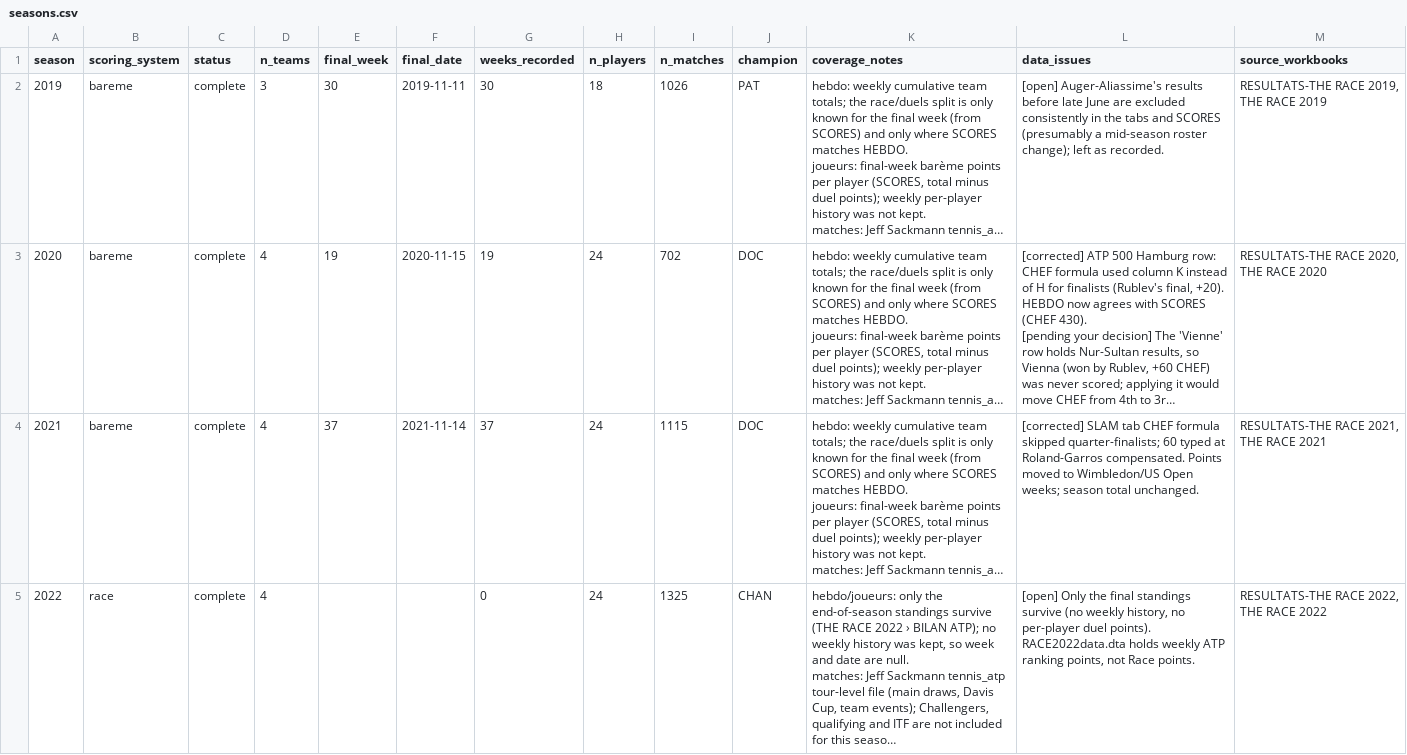
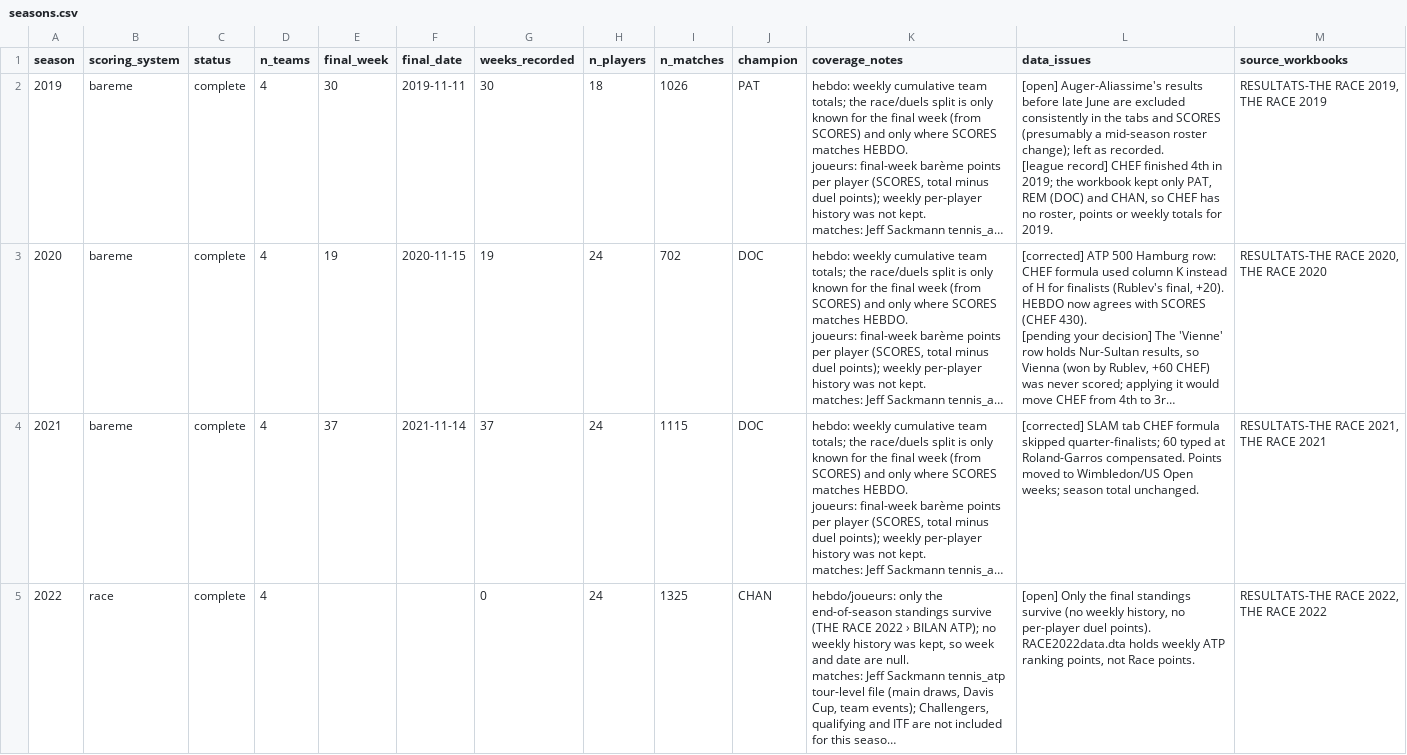
Before and after one commit to peozenou/race, a CSV file: history/csv/seasons.csv, drawn as a sheet; only a part is shown; long unchanged cells end in …; ↵ is a line break in a cell; the diff names each change by its address in the sheet, - before the commit and + after, or states it on an @@ line.

Commit message:
history: record CHEF 4th in 2019
The 2019 workbook kept only PAT, REM (DOC) and CHAN. Per the league record,
CHEF finished 4th: added to the 2019 final standings without points (logged in
corrections.json). Palmarès: CHEF 7 editions, average rank 2.7 (2019-2025);
average share computed over seasons with recorded points (CHEF 2020-2025).

```diff
--- a/history/csv/seasons.csv
+++ b/history/csv/seasons.csv
-D2 (n_teams): 3
+D2 (n_teams): 4
-L2 (data_issues): …as recorded.
+L2 (data_issues): …as recorded. ↵ [league record] CHEF finished 4th in 2019; the workbook kept only PAT, REM (DOC) and CHAN, so CHEF has no roster, points or weekly totals for 2019.
```
Also changed, not shown: history/csv/corrections.csv, history/csv/final_standings.csv, 10 other files.
